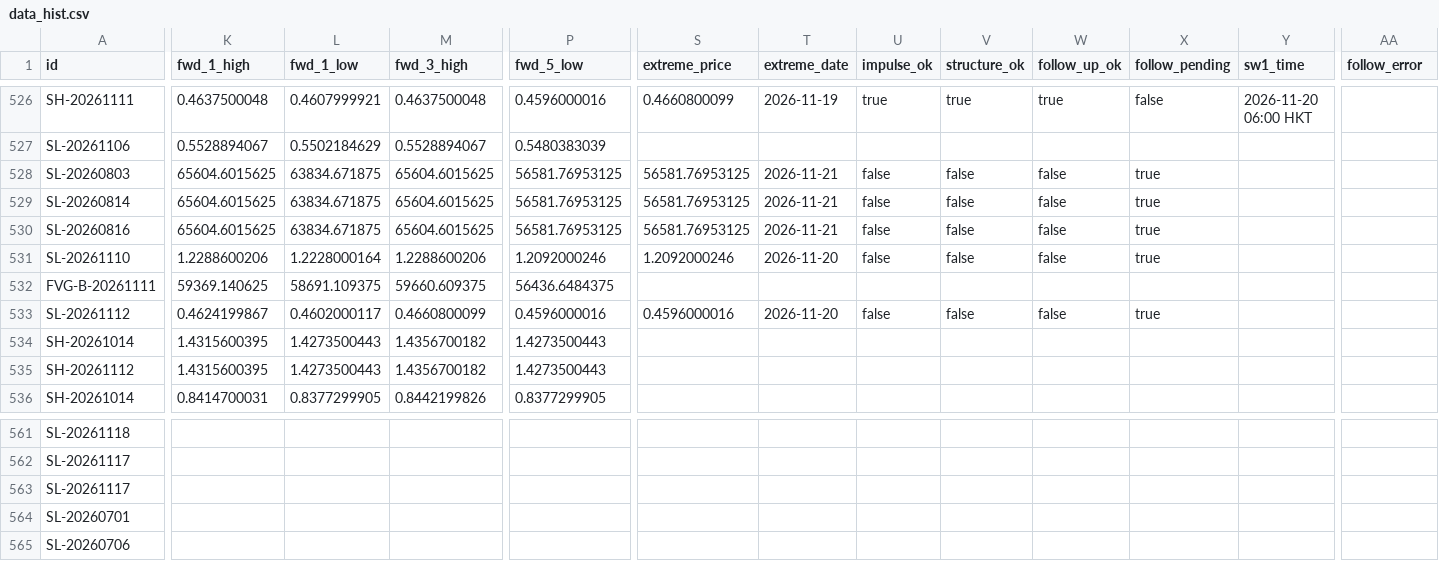
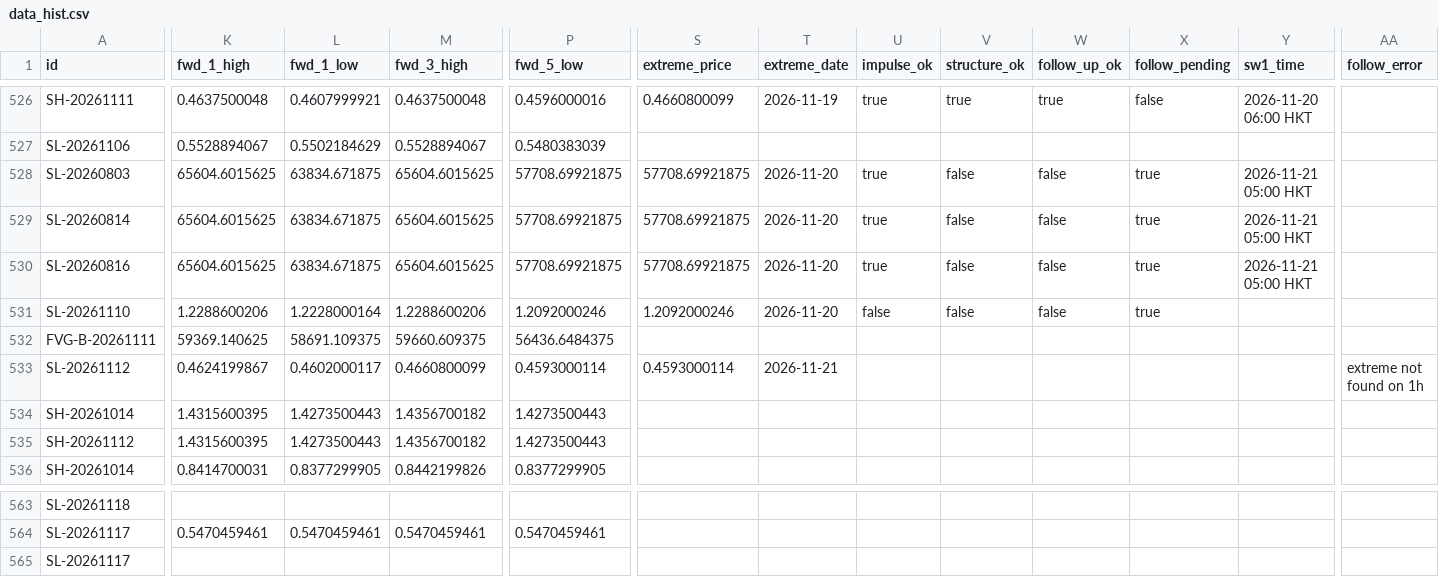
Before and after one commit to keenewong-ai/xauusd-bounce-live, a CSV file: data_hist.csv, drawn as a sheet; only a part is shown, gaps mark what is left out; removed rows and columns are numbered as before the commit, all else as after; rows hold the shown columns only; the diff covers the shown part only; the diff names each change by its address in the sheet, - before the commit and + after, or states it on an @@ line.

```diff
--- a/data_hist.csv
+++ b/data_hist.csv
-P528:P530 (fwd_5_low): 56581.76953125
+P528:P530 (fwd_5_low): 57708.69921875
-S528:S530 (extreme_price): 56581.76953125
+S528:S530 (extreme_price): 57708.69921875
-T528:T530 (extreme_date): 2026-11-21
+T528:T530 (extreme_date): 2026-11-20
-U528:U530 (impulse_ok): false
+U528:U530 (impulse_ok): true
-Y528:Y530 (sw1_time): (empty)
+Y528:Y530 (sw1_time): 2026-11-21 05:00 HKT
-P533 (fwd_5_low): 0.4596000016
+P533 (fwd_5_low): 0.4593000114
-S533 (extreme_price): 0.4596000016
+S533 (extreme_price): 0.4593000114
-T533 (extreme_date): 2026-11-20
+T533 (extreme_date): 2026-11-21
-U533 (impulse_ok): false
+U533 (impulse_ok): (empty)
-V533 (structure_ok): false
+V533 (structure_ok): (empty)
-W533 (follow_up_ok): false
+W533 (follow_up_ok): (empty)
-X533 (follow_pending): true
+X533 (follow_pending): (empty)
-AA533 (follow_error): (empty)
+AA533 (follow_error): extreme not found on 1h
-K564 (fwd_1_high): (empty)
+K564 (fwd_1_high): 0.5470459461
-L564 (fwd_1_low): (empty)
+L564 (fwd_1_low): 0.5470459461
-M564 (fwd_3_high): (empty)
+M564 (fwd_3_high): 0.5470459461
-P564 (fwd_5_low): (empty)
+P564 (fwd_5_low): 0.5470459461
-row 564: SL-20260701
-row 565: SL-20260706
```
Also changed, not shown: 2 added rows and 45 edited cells elsewhere in this file, data_levels.csv, 2 other files.
